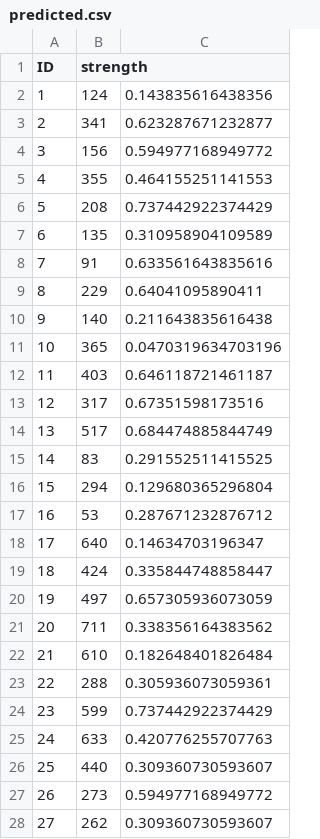
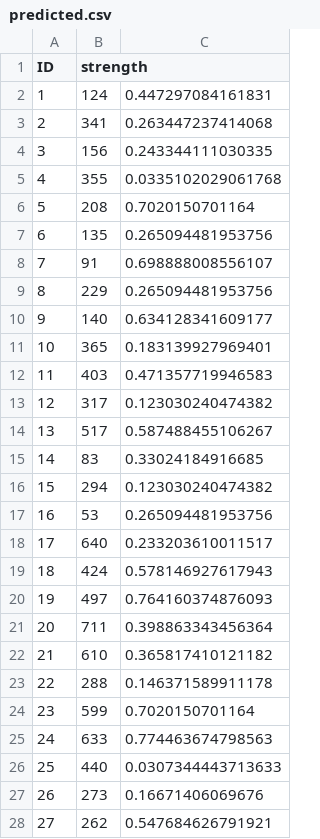
Before and after one commit to vidalmatheus/Kaggle__Concrete_Compressive_Strength, a CSV file: predicted.csv, drawn as a sheet; only a part is shown; the diff covers the shown part only.

```diff
--- a/predicted.csv
+++ b/predicted.csv
@@ -1,28 +1,28 @@
 "ID","strength"
-"1",124,0.143835616438356
-"2",341,0.623287671232877
-"3",156,0.594977168949772
-"4",355,0.464155251141553
-"5",208,0.737442922374429
-"6",135,0.310958904109589
-"7",91,0.633561643835616
-"8",229,0.64041095890411
-"9",140,0.211643835616438
-"10",365,0.0470319634703196
-"11",403,0.646118721461187
-"12",317,0.67351598173516
-"13",517,0.684474885844749
-"14",83,0.291552511415525
-"15",294,0.129680365296804
-"16",53,0.287671232876712
-"17",640,0.14634703196347
-"18",424,0.335844748858447
-"19",497,0.657305936073059
-"20",711,0.338356164383562
-"21",610,0.182648401826484
-"22",288,0.305936073059361
-"23",599,0.737442922374429
-"24",633,0.420776255707763
-"25",440,0.309360730593607
-"26",273,0.594977168949772
-"27",262,0.309360730593607
+"1",124,0.447297084161831
+"2",341,0.263447237414068
+"3",156,0.243344111030335
+"4",355,0.0335102029061768
+"5",208,0.7020150701164
+"6",135,0.265094481953756
+"7",91,0.698888008556107
+"8",229,0.265094481953756
+"9",140,0.634128341609177
+"10",365,0.183139927969401
+"11",403,0.471357719946583
+"12",317,0.123030240474382
+"13",517,0.587488455106267
+"14",83,0.33024184916685
+"15",294,0.123030240474382
+"16",53,0.265094481953756
+"17",640,0.233203610011517
+"18",424,0.578146927617943
+"19",497,0.764160374876093
+"20",711,0.398863343456364
+"21",610,0.365817410121182
+"22",288,0.146371589911178
+"23",599,0.7020150701164
+"24",633,0.774463674798563
+"25",440,0.0307344443713633
+"26",273,0.16671406069676
+"27",262,0.547684626791921
```
Also changed, not shown: 27 edited cells elsewhere in this file, 3 other files.
